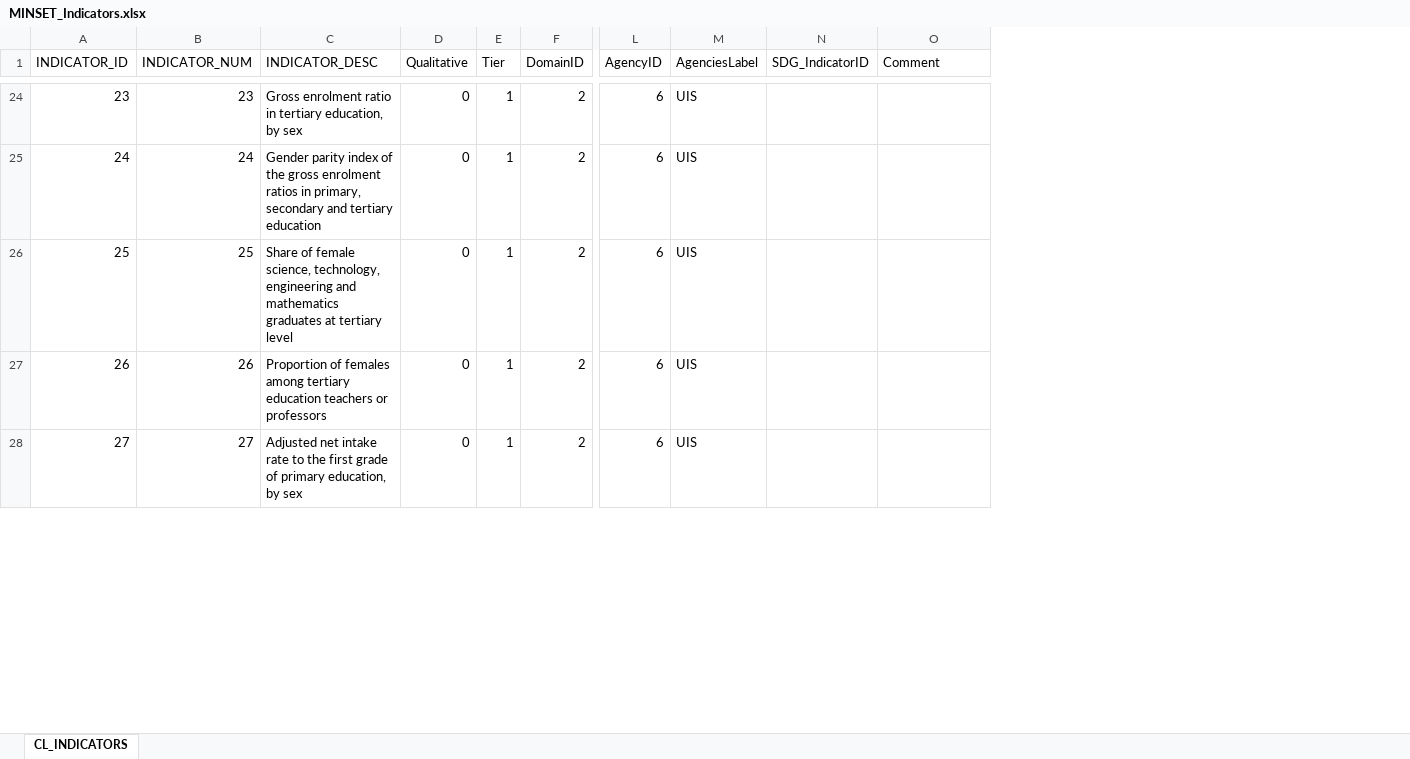
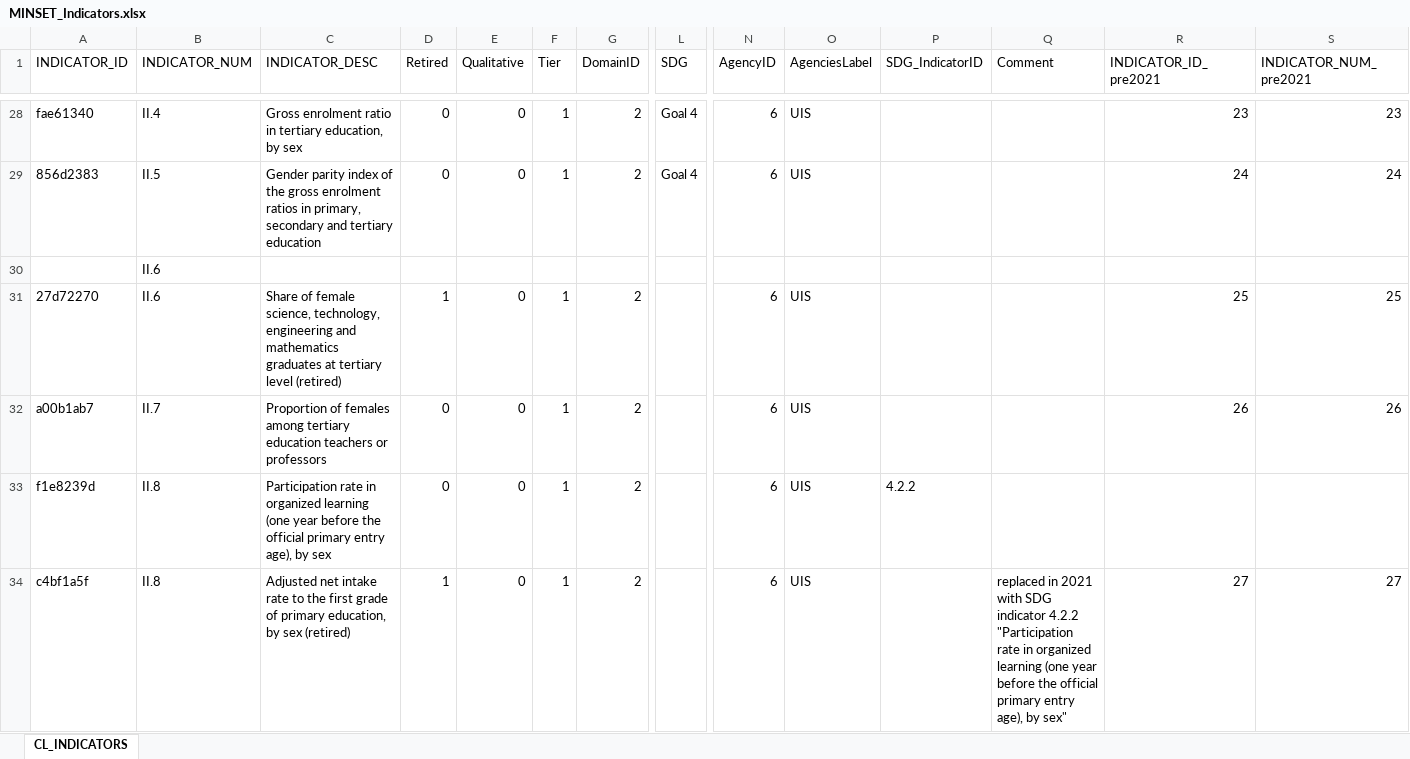
Before and after one commit to UNStats/gender_data_portal, an Excel workbook: master_data/MINSET_Indicators.xlsx, sheet CL_INDICATORS, drawn as a sheet; only a part is shown, gaps mark what is left out; values as stored, in another font and other column widths than the file's, no cell formats; addresses are those after the commit; rows hold the shown columns only; the diff covers the shown part only; the diff names each change by its address in the sheet, - before the commit and + after, or states it on an @@ line.

Commit message:
revised indicator and series list

```diff
--- a/master_data/MINSET_Indicators.xlsx (sheet CL_INDICATORS)
+++ b/master_data/MINSET_Indicators.xlsx (sheet CL_INDICATORS)
+column D (Retired), rows 28-29: 0 | 0; rows 31-32: 1 | 0; row 34: 1
+column L (SDG), rows 28-29: Goal 4 | Goal 4
+column R (INDICATOR_ID_pre2021), rows 28-29: 23 | 24; rows 31-32: 25 | 26; row 34: 27
+column S (INDICATOR_NUM_pre2021), rows 28-29: 23 | 24; rows 31-32: 25 | 26; row 34: 27
-A28 (INDICATOR_ID): 23
+A28 (INDICATOR_ID): fae61340
-B28 (INDICATOR_NUM): 23
+B28 (INDICATOR_NUM): II.4
-A29 (INDICATOR_ID): 24
+A29 (INDICATOR_ID): 856d2383
-B29 (INDICATOR_NUM): 24
+B29 (INDICATOR_NUM): II.5
+row 30:  | II.6
-A31 (INDICATOR_ID): 25
+A31 (INDICATOR_ID): 27d72270
-B31 (INDICATOR_NUM): 25
+B31 (INDICATOR_NUM): II.6
-C31 (INDICATOR_DESC): …tertiary level
+C31 (INDICATOR_DESC): …tertiary level (retired)
-A32 (INDICATOR_ID): 26
+A32 (INDICATOR_ID): a00b1ab7
-B32 (INDICATOR_NUM): 26
+B32 (INDICATOR_NUM): II.7
+row 33: f1e8239d | II.8 | Participation rate in organized learning (one year before the official primary entry age), by sex | 0 | 0 | 1 | 2 |  | 6 | UIS | 4.2.2
-A34 (INDICATOR_ID): 27
+A34 (INDICATOR_ID): c4bf1a5f
-B34 (INDICATOR_NUM): 27
+B34 (INDICATOR_NUM): II.8
-C34 (INDICATOR_DESC): …by sex
+C34 (INDICATOR_DESC): …by sex (retired)
-Q34 (Comment): (empty)
+Q34 (Comment): replaced in 2021 with SDG indicator 4.2.2 "Participation rate in organized learning (one year before the official primary entry age), by sex"
```
Also changed, not shown: 9 added rows and 135 edited cells elsewhere in this sheet, cell formats, charts or pictures, master_data/MINSET_series_catalog.xlsx.
